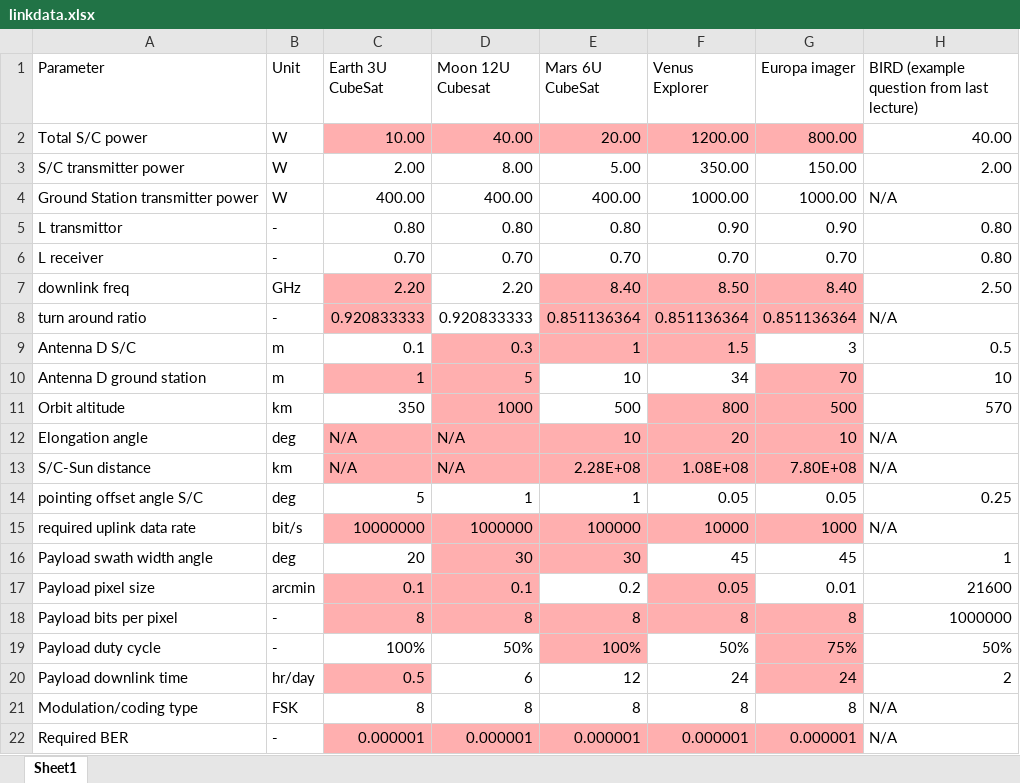
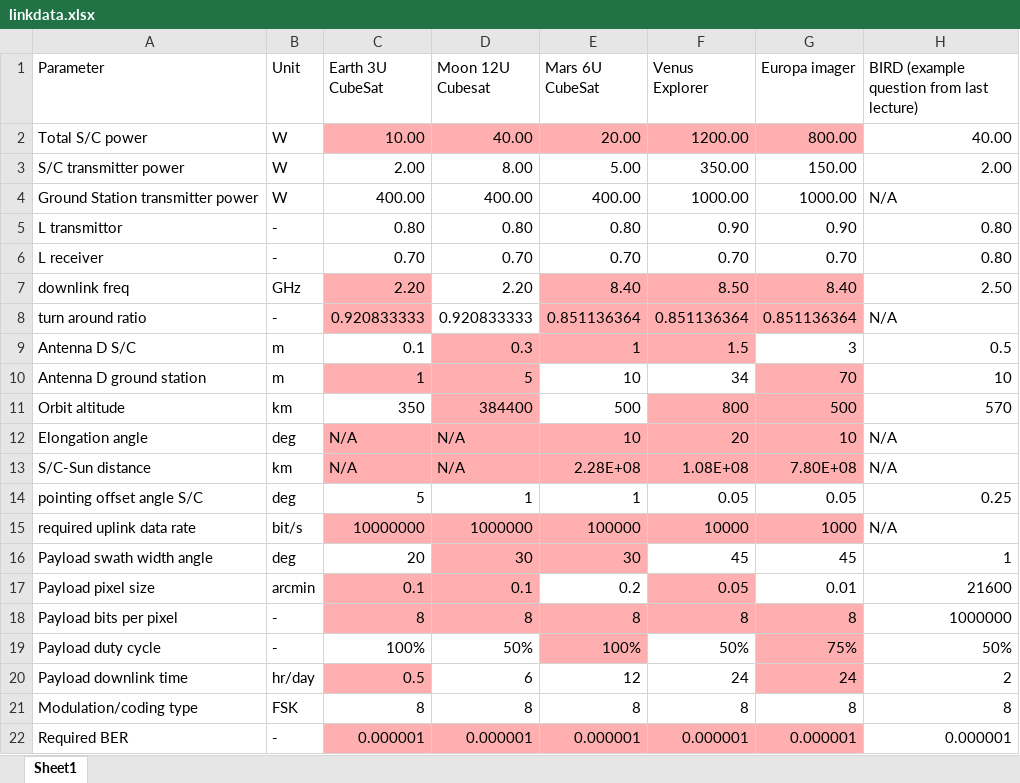
Before and after one commit to 4ndries/ADSEE-2-Group-Assignment-for-Spacecraft-and-Aircraft, an Excel workbook: Spacecraft/linkdata.xlsx, sheet Sheet1, drawn as a sheet; values as stored, in another font and other column widths than the file's, no borders; the diff names each change by its address in the sheet, - before the commit and + after, or states it on an @@ line.

Commit message:
Added required SNR calculations and made an original copy of the linkdata.xlsx so we can alter the current version to close the link budget and still compare it to the original

```diff
--- a/Spacecraft/linkdata.xlsx (sheet Sheet1)
+++ b/Spacecraft/linkdata.xlsx (sheet Sheet1)
-D11 (Moon 12U Cubesat): 1000
+D11 (Moon 12U Cubesat): 384400
-H21: N/A
+H21: 8
-H22: N/A
+H22: 0.000001
```
Also changed, not shown: 3 other files.
